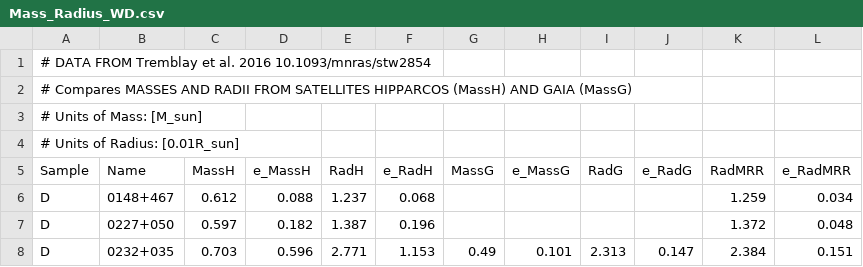
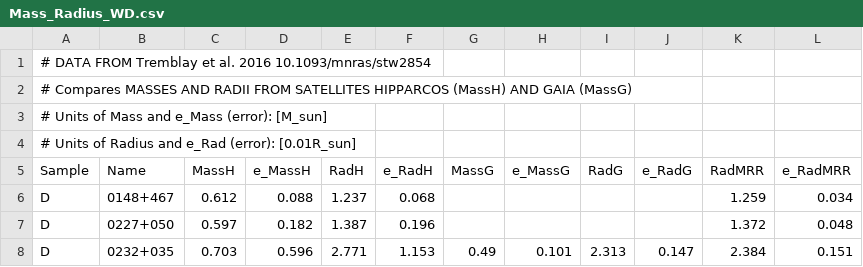
Before and after one commit to arnaurios/AstrofisicaNuclear, a CSV file: ASTRO_DATA/Mass_Radius_WD.csv, drawn as a sheet; only a part is shown.

```diff
--- a/ASTRO_DATA/Mass_Radius_WD.csv
+++ b/ASTRO_DATA/Mass_Radius_WD.csv
@@ -2,4 +2,4 @@
 # Compares MASSES AND RADII FROM SATELLITES HIPPARCOS (MassH) AND GAIA (MassG)
-# Units of Mass: [M_sun]
-# Units of Radius: [0.01R_sun]
+# Units of Mass and e_Mass (error): [M_sun]
+# Units of Radius and e_Rad (error): [0.01R_sun]
 Sample,Name,MassH,e_MassH,RadH,e_RadH,MassG,e_MassG,RadG,e_RadG,RadMRR,e_RadMRR
```
Also changed, not shown: 2 other files.
